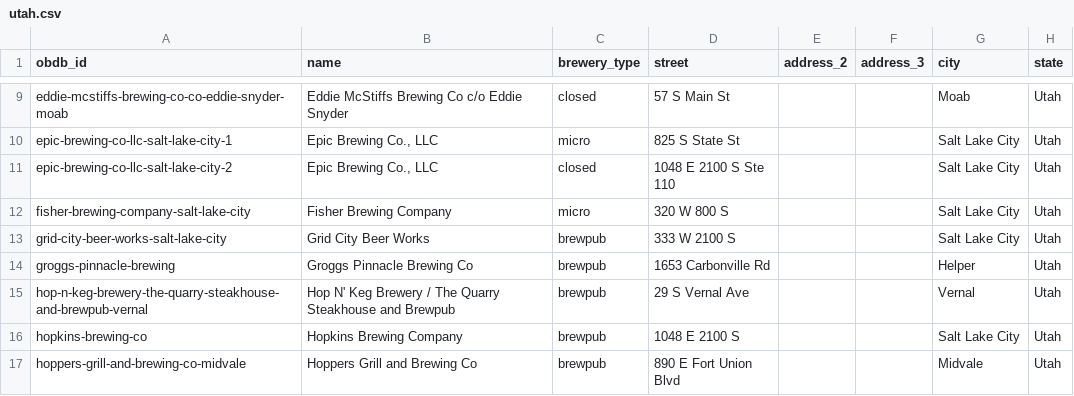
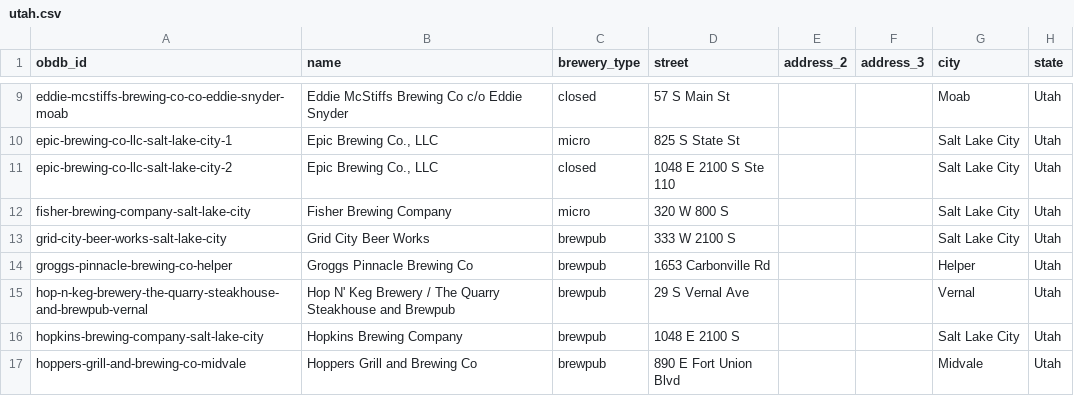
Before and after one commit to openbrewerydb/openbrewerydb, a CSV file: data/united-states/utah.csv, drawn as a sheet; only a part is shown, gaps mark what is left out; the diff covers the shown part only; the diff names each change by its address in the sheet, - before the commit and + after, or states it on an @@ line.

```diff
--- a/data/united-states/utah.csv
+++ b/data/united-states/utah.csv
-A14 (obdb_id): groggs-pinnacle-brewing
+A14 (obdb_id): groggs-pinnacle-brewing-co-helper
-A16 (obdb_id): hopkins-brewing-co
+A16 (obdb_id): hopkins-brewing-company-salt-lake-city
```
Also changed, not shown: 1 added row, 1 removed row and 3 edited cells elsewhere in this file, data/united-states/west-virginia.csv, 3 other files.
